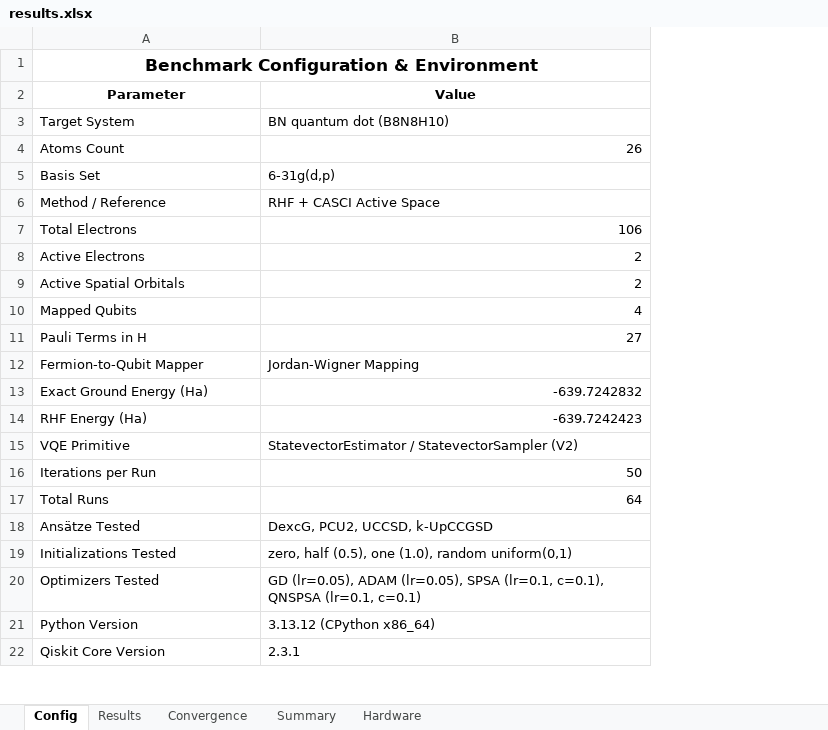
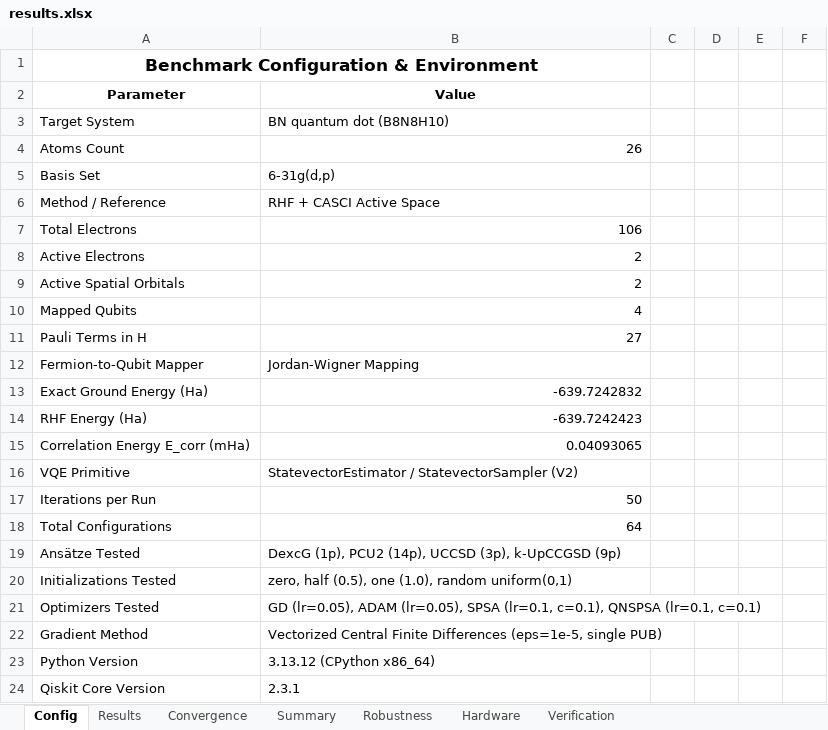
Before and after one commit to silverelloy665/VQE_QuantumDots, an Excel workbook: results.xlsx, sheet Config, drawn as a sheet; only a part is shown; values as stored, in another font and other column widths than the file's, no borders; addresses are those after the commit; the diff covers the shown part only; the diff names each change by its address in the sheet, - before the commit and + after, or states it on an @@ line.

Commit message:
fix(vqe): resolve gradient shift-rule bug, add 8-module test suite, clean optimizers and benchmarks

```diff
--- a/results.xlsx (sheet Config)
+++ b/results.xlsx (sheet Config)
+sheet tab: Robustness
+sheet tab: Verification
+column C, empty
+column D, empty
+column E, empty
+column F, empty
+row 15: Correlation Energy E_corr (mHa) | 0.04093065
-A18: Total Runs
+A18: Total Configurations
-B19: DexcG, PCU2, UCCSD, k-UpCCGSD
+B19: DexcG (1p), PCU2 (14p), UCCSD (3p), k-UpCCGSD (9p)
+row 22: Gradient Method | Vectorized Central Finite Differences (eps=1e-5, single PUB)
```
Also changed, not shown: 28 added rows elsewhere in this sheet, sheet Convergence, sheet Results, sheet Summary, sheet Hardware, charts or pictures, 28 other files.
